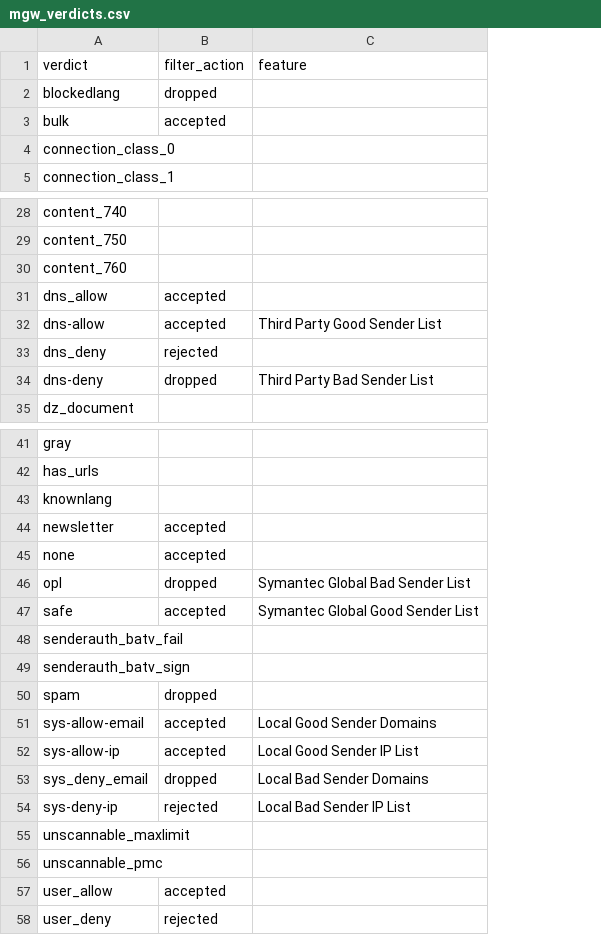
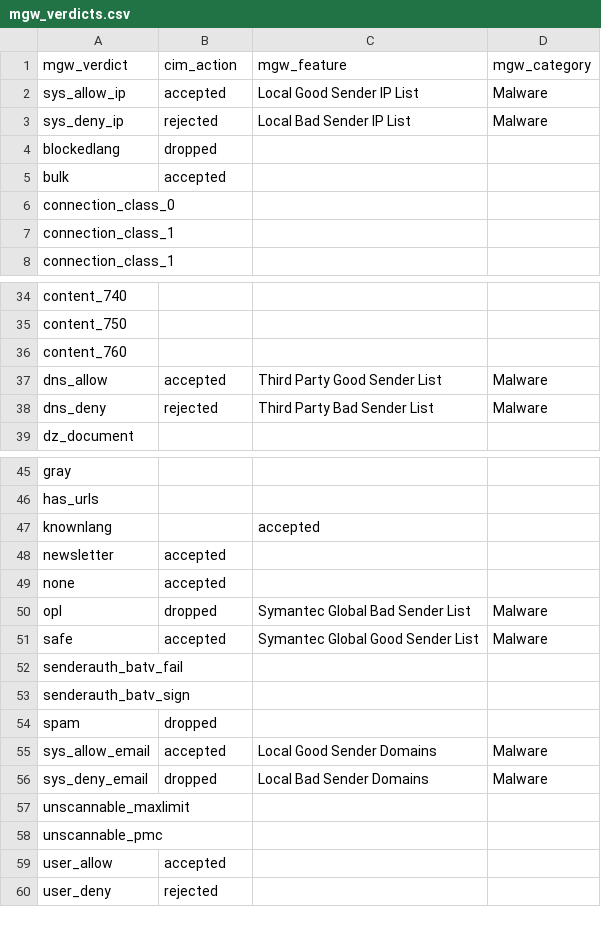
Before and after one commit to tmoser79/TA-symantec-smg, a CSV file: lookups/mgw_verdicts.csv, drawn as a sheet; only a part is shown, gaps mark what is left out; removed rows and columns are numbered as before the commit, all else as after; the diff covers the shown part only; the diff names each change by its address in the sheet, - before the commit and + after, or states it on an @@ line.

Commit message:
lookup udpated from customer data

```diff
--- a/lookups/mgw_verdicts.csv
+++ b/lookups/mgw_verdicts.csv
+column D, rows 37-38: Malware | Malware; rows 50-56: Malware | Malware |  |  |  | Malware | Malware
-row 1: verdict | filter_action | feature
+row 1: mgw_verdict | cim_action | mgw_feature | mgw_category
+row 2: sys_allow_ip | accepted | Local Good Sender IP List | Malware
+row 3: sys_deny_ip | rejected | Local Bad Sender IP List | Malware
+row 7: connection_class_1
-C37: (empty)
+C37: Third Party Good Sender List
-row 32: dns-allow | accepted | Third Party Good Sender List
-C38: (empty)
+C38: Third Party Bad Sender List
-row 34: dns-deny | dropped | Third Party Bad Sender List
-C47: (empty)
+C47: accepted
-A55: sys-allow-email
+A55: sys_allow_email
-row 52: sys-allow-ip | accepted | Local Good Sender IP List
-row 54: sys-deny-ip | rejected | Local Bad Sender IP List
```
Also changed, not shown: 3 added rows elsewhere in this file, 1 other file.
